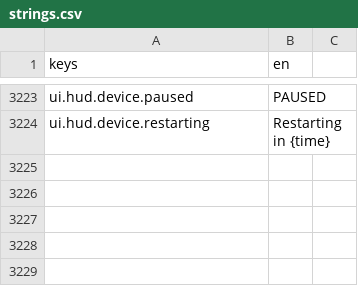
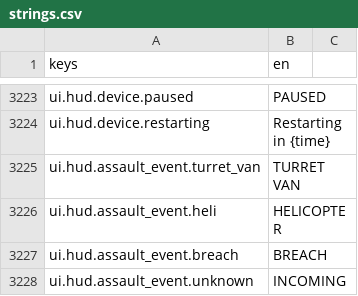
Before and after one commit to LeviticusFigglebottom/Claude-N-Capers, a CSV file: game/content/data/strings/strings.csv, drawn as a sheet; only a part is shown, gaps mark what is left out.

```diff
--- a/game/content/data/strings/strings.csv
+++ b/game/content/data/strings/strings.csv
@@ -3224 +3224,5 @@ ui.hud.device.paused,PAUSED
 ui.hud.device.restarting,Restarting in {time}
+ui.hud.assault_event.turret_van,TURRET VAN
+ui.hud.assault_event.heli,HELICOPTER
+ui.hud.assault_event.breach,BREACH
+ui.hud.assault_event.unknown,INCOMING
```
Also changed, not shown: 7 other files.
